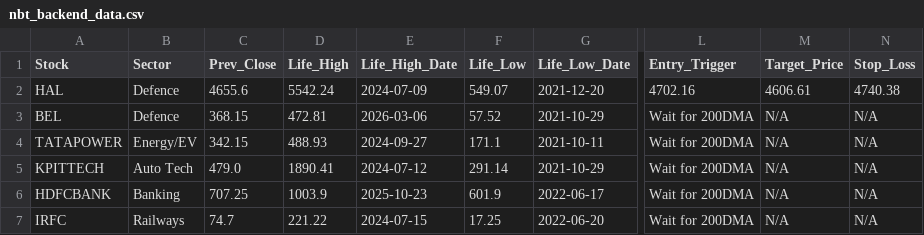
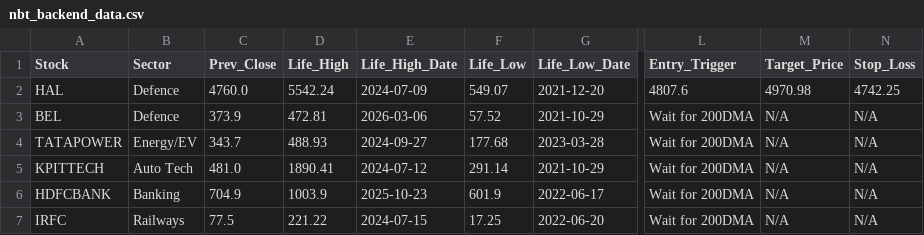
Before and after one commit to bornsupreme21-pk/NBT-Data-Engine, a CSV file: nbt_backend_data.csv, drawn as a sheet; only a part is shown, gaps mark what is left out; the diff names each change by its address in the sheet, - before the commit and + after, or states it on an @@ line.

Commit message:
Automated Daily Market Data Update

```diff
--- a/nbt_backend_data.csv
+++ b/nbt_backend_data.csv
-C2 (Prev_Close): 4655.6
+C2 (Prev_Close): 4760.0
-L2 (Entry_Trigger): 4702.16
+L2 (Entry_Trigger): 4807.6
-M2 (Target_Price): 4606.61
+M2 (Target_Price): 4970.98
-N2 (Stop_Loss): 4740.38
+N2 (Stop_Loss): 4742.25
-C3 (Prev_Close): 368.15
+C3 (Prev_Close): 373.9
-C4 (Prev_Close): 342.15
+C4 (Prev_Close): 343.7
-F4 (Life_Low): 171.1
+F4 (Life_Low): 177.68
-G4 (Life_Low_Date): 2021-10-11
+G4 (Life_Low_Date): 2023-03-28
-C5 (Prev_Close): 479.0
+C5 (Prev_Close): 481.0
-C6 (Prev_Close): 707.25
+C6 (Prev_Close): 704.9
-C7 (Prev_Close): 74.7
+C7 (Prev_Close): 77.5
```
